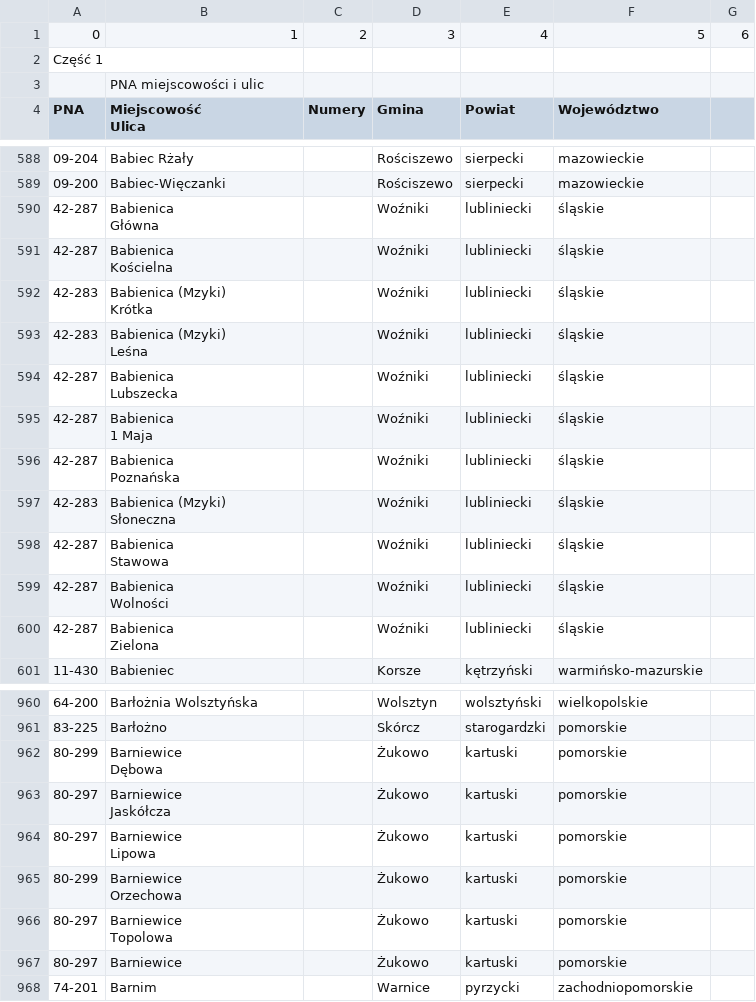
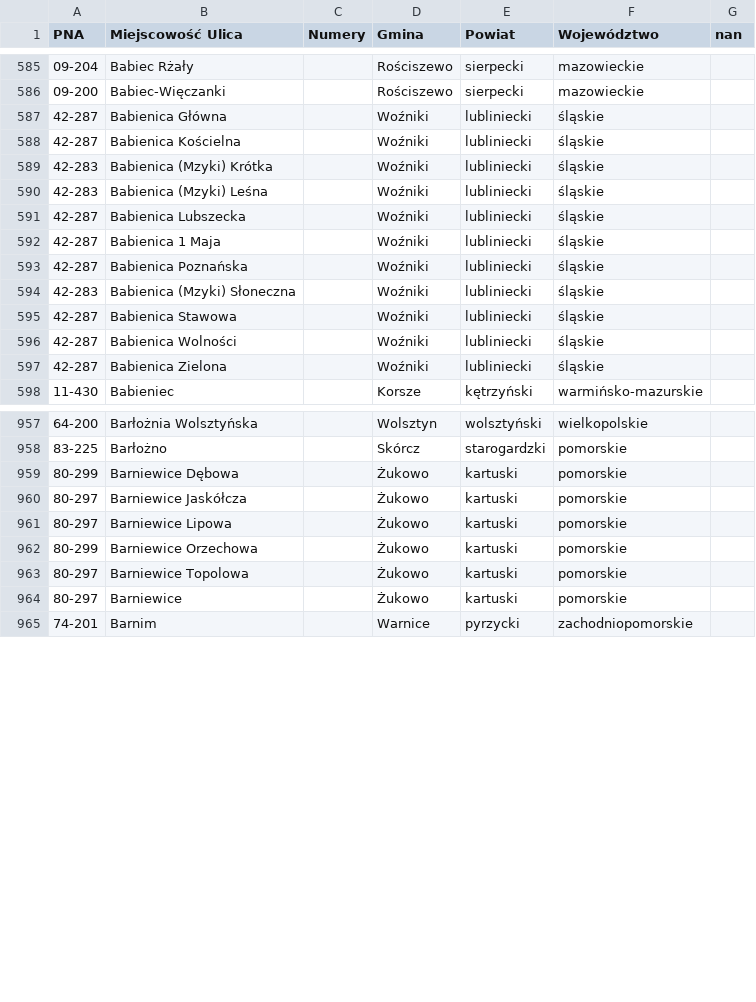
Before and after one commit to nizwant/postal_codes, a CSV file: merged_output.csv, drawn as a sheet; only a part is shown, gaps mark what is left out; the diff covers the shown part only.

```diff
--- a/merged_output.csv
+++ b/merged_output.csv
@@ -1,5 +1 @@
-0,1,2,3,4,5,6
-Część 1,,,,,,
-,PNA miejscowości i ulic,,,,,
-PNA,"Miejscowość
-Ulica",Numery,Gmina,Powiat,Województwo,
+PNA,Miejscowość Ulica,Numery,Gmina,Powiat,Województwo,nan
@@ -590,24 +586,13 @@ Ulica",Numery,Gmina,Powiat,Województwo,
 09-200,Babiec-Więczanki,,Rościszewo,sierpecki,mazowieckie,
-42-287,"Babienica
-Główna",,Woźniki,lubliniecki,śląskie,
-42-287,"Babienica
-Kościelna",,Woźniki,lubliniecki,śląskie,
-42-283,"Babienica (Mzyki)
-Krótka",,Woźniki,lubliniecki,śląskie,
-42-283,"Babienica (Mzyki)
-Leśna",,Woźniki,lubliniecki,śląskie,
-42-287,"Babienica
-Lubszecka",,Woźniki,lubliniecki,śląskie,
-42-287,"Babienica
-1 Maja",,Woźniki,lubliniecki,śląskie,
-42-287,"Babienica
-Poznańska",,Woźniki,lubliniecki,śląskie,
-42-283,"Babienica (Mzyki)
-Słoneczna",,Woźniki,lubliniecki,śląskie,
-42-287,"Babienica
-Stawowa",,Woźniki,lubliniecki,śląskie,
-42-287,"Babienica
-Wolności",,Woźniki,lubliniecki,śląskie,
-42-287,"Babienica
-Zielona",,Woźniki,lubliniecki,śląskie,
+42-287,Babienica Główna,,Woźniki,lubliniecki,śląskie,
+42-287,Babienica Kościelna,,Woźniki,lubliniecki,śląskie,
+42-283,Babienica (Mzyki) Krótka,,Woźniki,lubliniecki,śląskie,
+42-283,Babienica (Mzyki) Leśna,,Woźniki,lubliniecki,śląskie,
+42-287,Babienica Lubszecka,,Woźniki,lubliniecki,śląskie,
+42-287,Babienica 1 Maja,,Woźniki,lubliniecki,śląskie,
+42-287,Babienica Poznańska,,Woźniki,lubliniecki,śląskie,
+42-283,Babienica (Mzyki) Słoneczna,,Woźniki,lubliniecki,śląskie,
+42-287,Babienica Stawowa,,Woźniki,lubliniecki,śląskie,
+42-287,Babienica Wolności,,Woźniki,lubliniecki,śląskie,
+42-287,Babienica Zielona,,Woźniki,lubliniecki,śląskie,
 11-430,Babieniec,,Korsze,kętrzyński,warmińsko-mazurskie,
@@ -973,12 +958,7 @@ Zielona",,Woźniki,lubliniecki,śląskie,
 83-225,Barłożno,,Skórcz,starogardzki,pomorskie,
-80-299,"Barniewice
-Dębowa",,Żukowo,kartuski,pomorskie,
-80-297,"Barniewice
-Jaskółcza",,Żukowo,kartuski,pomorskie,
-80-297,"Barniewice
-Lipowa",,Żukowo,kartuski,pomorskie,
-80-299,"Barniewice
-Orzechowa",,Żukowo,kartuski,pomorskie,
-80-297,"Barniewice
-Topolowa",,Żukowo,kartuski,pomorskie,
+80-299,Barniewice Dębowa,,Żukowo,kartuski,pomorskie,
+80-297,Barniewice Jaskółcza,,Żukowo,kartuski,pomorskie,
+80-297,Barniewice Lipowa,,Żukowo,kartuski,pomorskie,
+80-299,Barniewice Orzechowa,,Żukowo,kartuski,pomorskie,
+80-297,Barniewice Topolowa,,Żukowo,kartuski,pomorskie,
 80-297,Barniewice,,Żukowo,kartuski,pomorskie,
```
Also changed, not shown: 11 edited cells elsewhere in this file, 1 other file.
